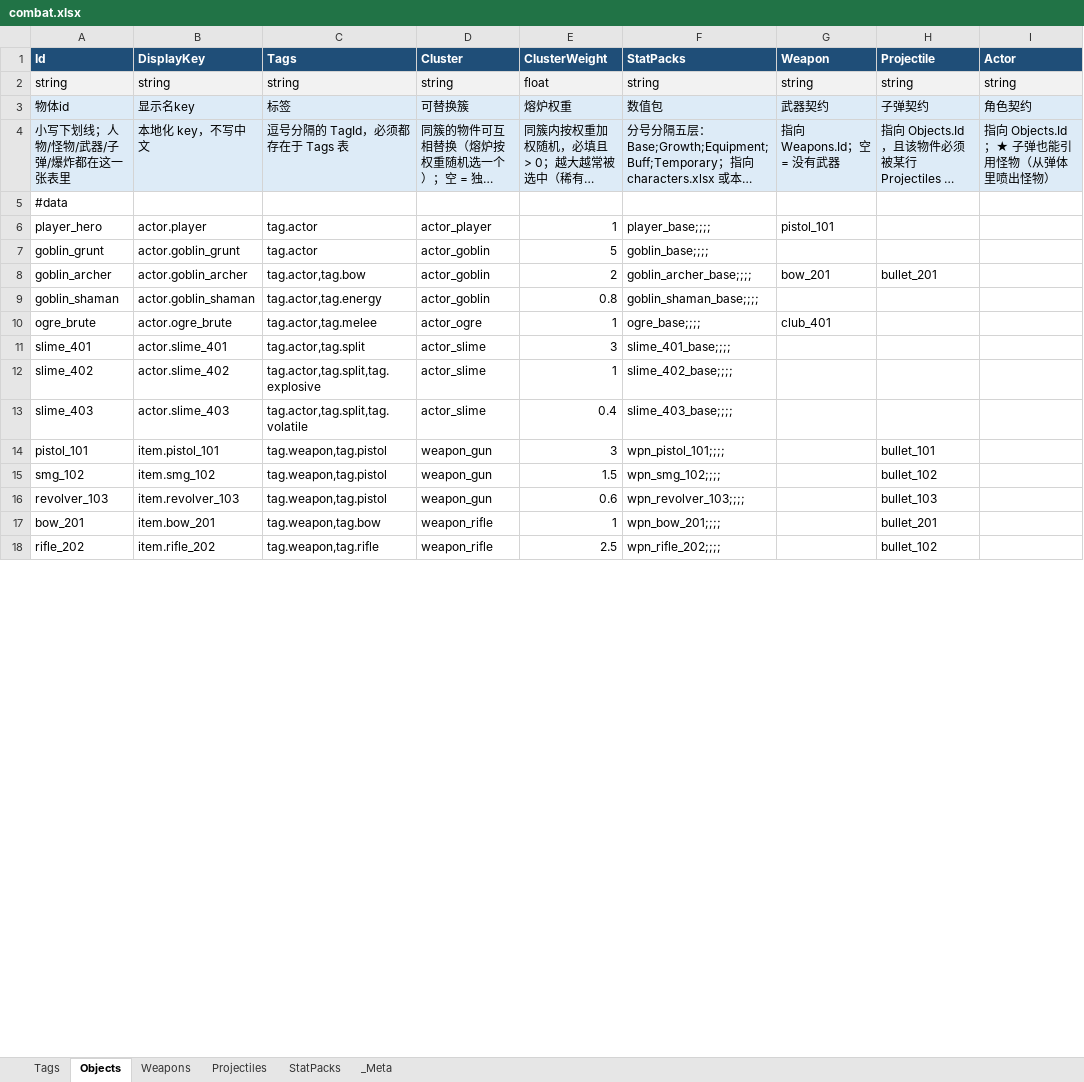
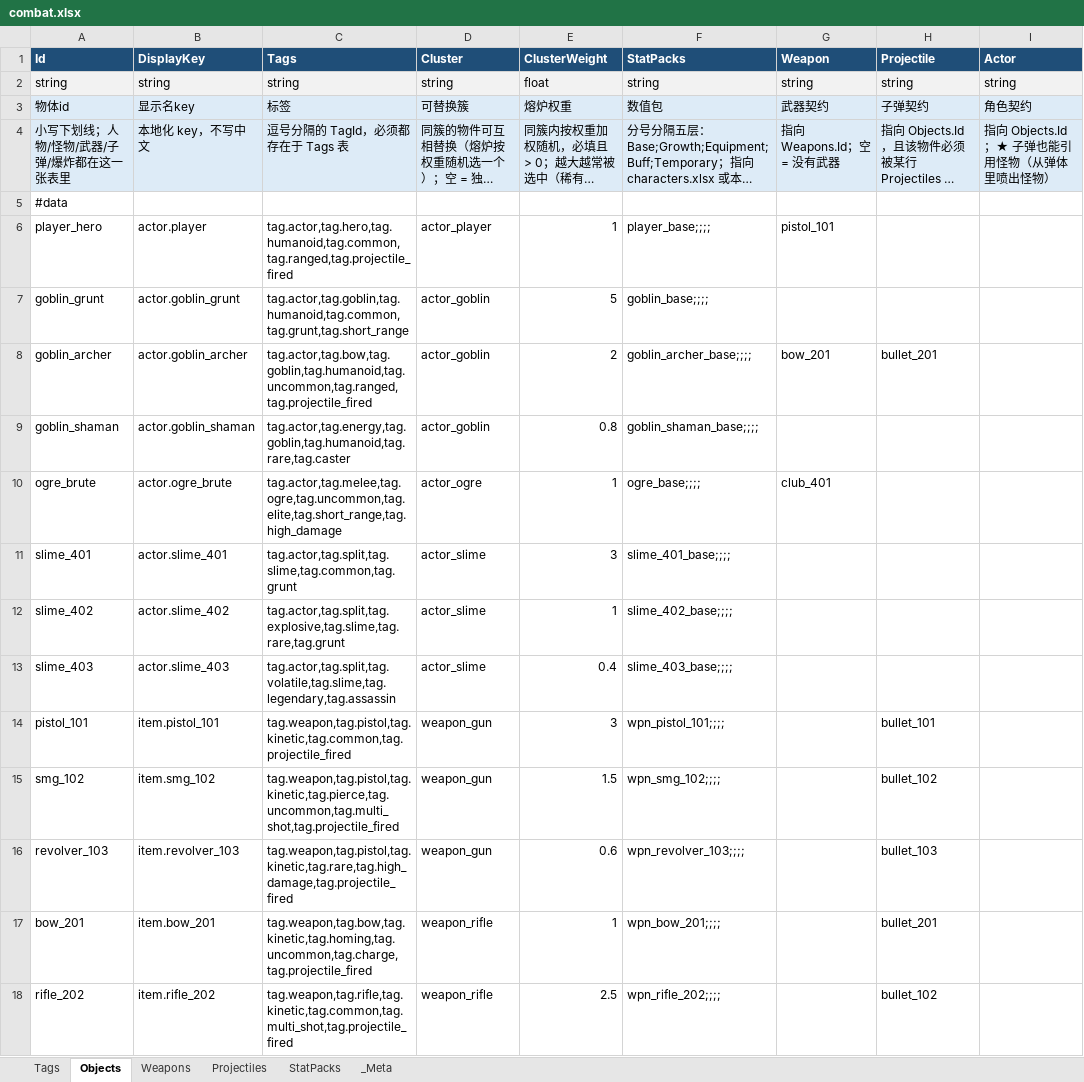
Before and after one commit to KryieNaruto/biu-biu-origin, an Excel workbook: data/excel/combat.xlsx, sheet Objects, drawn as a sheet; only a part is shown; long unchanged cells end in …; values as stored, in another font and other column widths than the file's, no borders; the diff covers the shown part only; the diff names each change by its address in the sheet, - before the commit and + after, or states it on an @@ line.

```diff
--- a/data/excel/combat.xlsx (sheet Objects)
+++ b/data/excel/combat.xlsx (sheet Objects)
-C6 (Tags): tag.actor
+C6 (Tags): tag.actor,tag.hero,tag.humanoid,tag.common,tag.ranged,tag.projectile_fired
-C7 (Tags): tag.actor
+C7 (Tags): tag.actor,tag.goblin,tag.humanoid,tag.common,tag.grunt,tag.short_range
-C8 (Tags): tag.actor,tag.bow
+C8 (Tags): tag.actor,tag.bow,tag.goblin,tag.humanoid,tag.uncommon,tag.ranged,tag.projectile_fired
-C9 (Tags): tag.actor,tag.energy
+C9 (Tags): tag.actor,tag.energy,tag.goblin,tag.humanoid,tag.rare,tag.caster
-C10 (Tags): tag.actor,tag.melee
+C10 (Tags): tag.actor,tag.melee,tag.ogre,tag.uncommon,tag.elite,tag.short_range,tag.high_damage
-C11 (Tags): tag.actor,tag.split
+C11 (Tags): tag.actor,tag.split,tag.slime,tag.common,tag.grunt
-C12 (Tags): tag.actor,tag.split,tag.explosive
+C12 (Tags): tag.actor,tag.split,tag.explosive,tag.slime,tag.rare,tag.grunt
-C13 (Tags): tag.actor,tag.split,tag.volatile
+C13 (Tags): tag.actor,tag.split,tag.volatile,tag.slime,tag.legendary,tag.assassin
-C14 (Tags): tag.weapon,tag.pistol
+C14 (Tags): tag.weapon,tag.pistol,tag.kinetic,tag.common,tag.projectile_fired
-C15 (Tags): tag.weapon,tag.pistol
+C15 (Tags): tag.weapon,tag.pistol,tag.kinetic,tag.pierce,tag.uncommon,tag.multi_shot,tag.projectile_fired
-C16 (Tags): tag.weapon,tag.pistol
+C16 (Tags): tag.weapon,tag.pistol,tag.kinetic,tag.rare,tag.high_damage,tag.projectile_fired
-C17 (Tags): tag.weapon,tag.bow
+C17 (Tags): tag.weapon,tag.bow,tag.kinetic,tag.homing,tag.uncommon,tag.charge,tag.projectile_fired
-C18 (Tags): tag.weapon,tag.rifle
+C18 (Tags): tag.weapon,tag.rifle,tag.kinetic,tag.common,tag.multi_shot,tag.projectile_fired
```
Also changed, not shown: 13 edited cells elsewhere in this sheet, sheet Tags, 3 other files.
